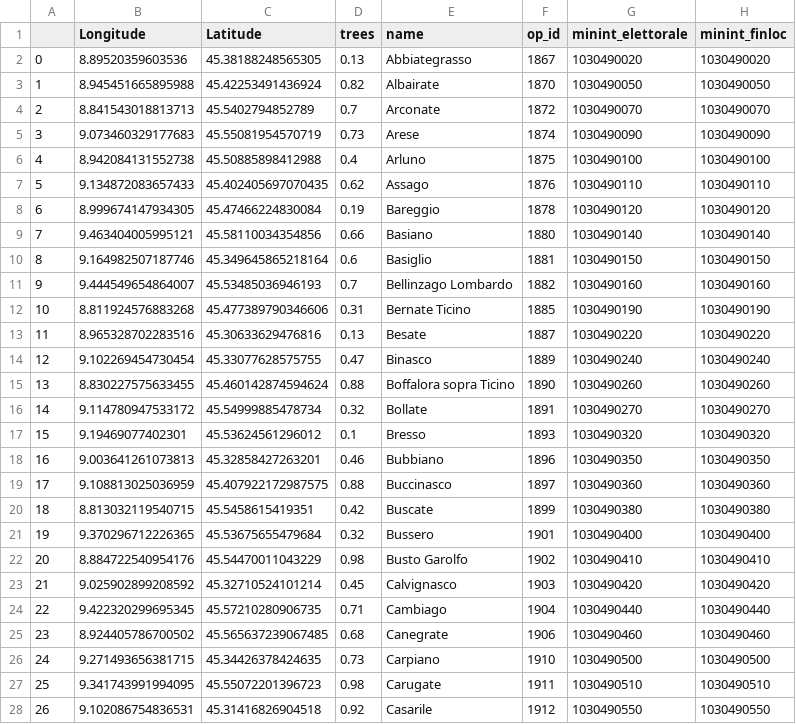
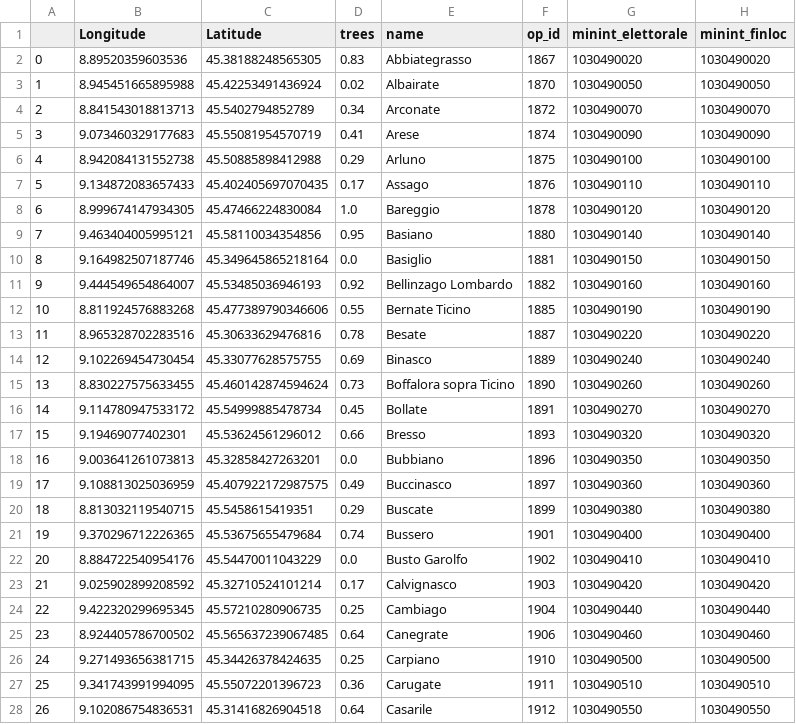
Before and after one commit to viottifederico/emission_tracker, a CSV file: test.csv, drawn as a sheet; only a part is shown; the diff covers the shown part only; the diff names each change by its address in the sheet, - before the commit and + after, or states it on an @@ line.

```diff
--- a/test.csv
+++ b/test.csv
-D2 (trees): 0.13
+D2 (trees): 0.83
-D3 (trees): 0.82
+D3 (trees): 0.02
-D4 (trees): 0.7
+D4 (trees): 0.34
-D5 (trees): 0.73
+D5 (trees): 0.41
-D6 (trees): 0.4
+D6 (trees): 0.29
-D7 (trees): 0.62
+D7 (trees): 0.17
-D8 (trees): 0.19
+D8 (trees): 1.0
-D9 (trees): 0.66
+D9 (trees): 0.95
-D10 (trees): 0.6
+D10 (trees): 0.0
-D11 (trees): 0.7
+D11 (trees): 0.92
-D12 (trees): 0.31
+D12 (trees): 0.55
-D13 (trees): 0.13
+D13 (trees): 0.78
-D14 (trees): 0.47
+D14 (trees): 0.69
-D15 (trees): 0.88
+D15 (trees): 0.73
-D16 (trees): 0.32
+D16 (trees): 0.45
-D17 (trees): 0.1
+D17 (trees): 0.66
-D18 (trees): 0.46
+D18 (trees): 0.0
-D19 (trees): 0.88
+D19 (trees): 0.49
-D20 (trees): 0.42
+D20 (trees): 0.29
-D21 (trees): 0.32
+D21 (trees): 0.74
-D22 (trees): 0.98
+D22 (trees): 0.0
-D23 (trees): 0.45
+D23 (trees): 0.17
-D24 (trees): 0.71
+D24 (trees): 0.25
-D25 (trees): 0.68
+D25 (trees): 0.64
-D26 (trees): 0.73
+D26 (trees): 0.25
-D27 (trees): 0.98
+D27 (trees): 0.36
-D28 (trees): 0.92
+D28 (trees): 0.64
```
Also changed, not shown: 106 edited cells elsewhere in this file, 3 other files.
